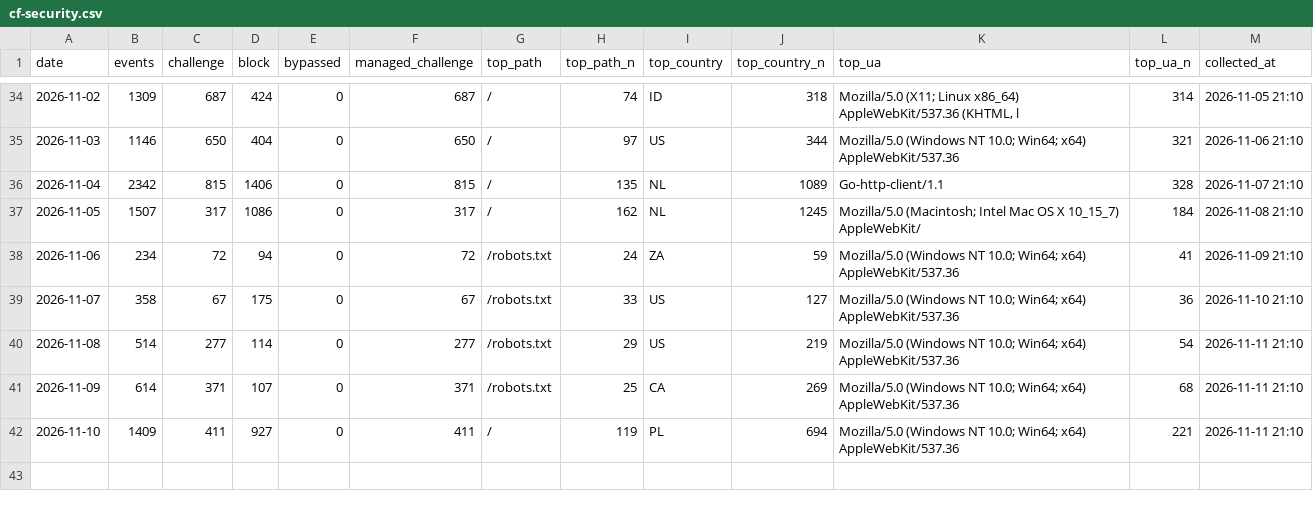
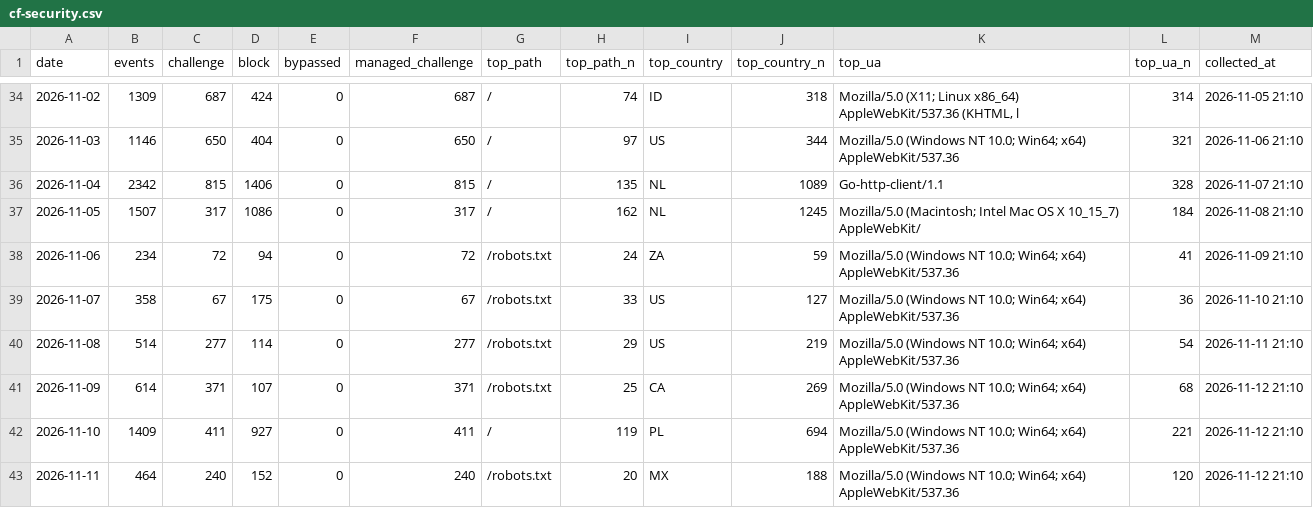
Before and after one commit to GeekBilly/theseventhrealm, a CSV file: 11-运营/data/cf-security.csv, drawn as a sheet; only a part is shown, gaps mark what is left out.

```diff
--- a/11-运营/data/cf-security.csv
+++ b/11-运营/data/cf-security.csv
@@ -40,3 +40,4 @@ date,events,challenge,block,bypassed,managed_challenge,top_path,top_path_n,top_c
 2026-11-08,514,277,114,0,277,/robots.txt,29,US,219,Mozilla/5.0 (Windows NT 10.0; Win64; x64) AppleWebKit/537.36,54,2026-11-11 21:10
-2026-11-09,614,371,107,0,371,/robots.txt,25,CA,269,Mozilla/5.0 (Windows NT 10.0; Win64; x64) AppleWebKit/537.36,68,2026-11-11 21:10
-2026-11-10,1409,411,927,0,411,/,119,PL,694,Mozilla/5.0 (Windows NT 10.0; Win64; x64) AppleWebKit/537.36,221,2026-11-11 21:10
+2026-11-09,614,371,107,0,371,/robots.txt,25,CA,269,Mozilla/5.0 (Windows NT 10.0; Win64; x64) AppleWebKit/537.36,68,2026-11-12 21:10
+2026-11-10,1409,411,927,0,411,/,119,PL,694,Mozilla/5.0 (Windows NT 10.0; Win64; x64) AppleWebKit/537.36,221,2026-11-12 21:10
+2026-11-11,464,240,152,0,240,/robots.txt,20,MX,188,Mozilla/5.0 (Windows NT 10.0; Win64; x64) AppleWebKit/537.36,120,2026-11-12 21:10
```
Also changed, not shown: 04-市场/03-推广获客/数据回收/站点分析/站点数据.csv, 11-运营/data/deepseek-balance.csv, 4 other files.
